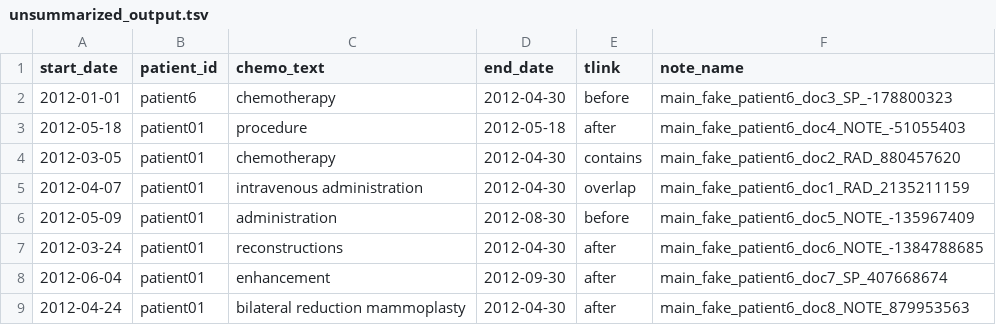
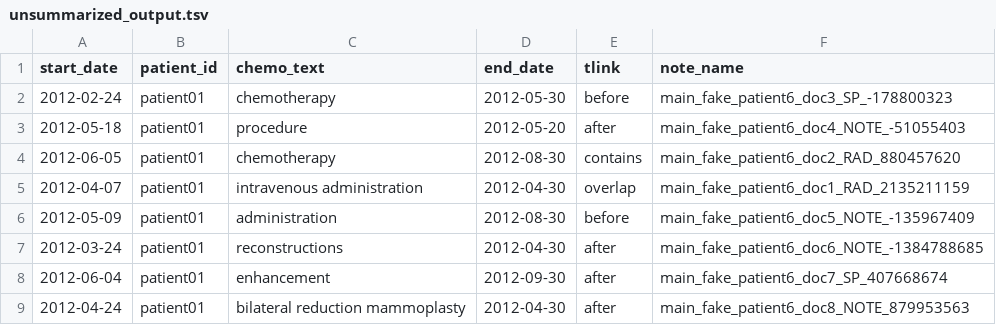
Before and after one commit to DeepPhe/DeepPhe-Viz, a TSV file: client/public/unsummarized_output.tsv, drawn as a sheet.

```diff
--- a/client/public/unsummarized_output.tsv
+++ b/client/public/unsummarized_output.tsv
@@ -1,5 +1,5 @@
 start_date	patient_id	chemo_text	end_date	tlink	note_name
-2012-01-01	patient6	chemotherapy	2012-04-30	before	main_fake_patient6_doc3_SP_-178800323
-2012-05-18	patient01	procedure	2012-05-18	after	main_fake_patient6_doc4_NOTE_-51055403
-2012-03-05	patient01	chemotherapy	2012-04-30	contains	main_fake_patient6_doc2_RAD_880457620
+2012-02-24	patient01	chemotherapy	2012-05-30	before	main_fake_patient6_doc3_SP_-178800323
+2012-05-18	patient01	procedure	2012-05-20	after	main_fake_patient6_doc4_NOTE_-51055403
+2012-06-05	patient01	chemotherapy	2012-08-30	contains	main_fake_patient6_doc2_RAD_880457620
 2012-04-07	patient01	intravenous administration	2012-04-30	overlap	main_fake_patient6_doc1_RAD_2135211159
```
Also changed, not shown: 1 other file.
